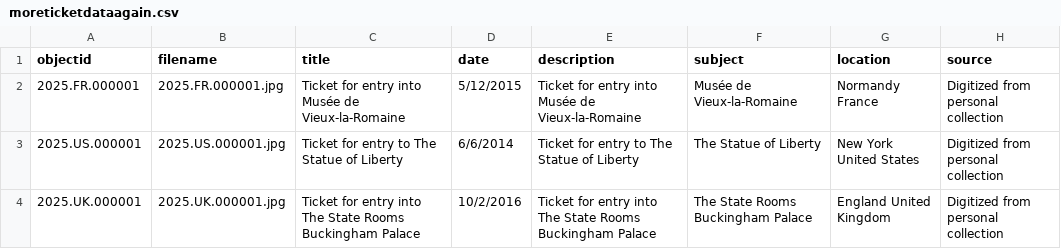
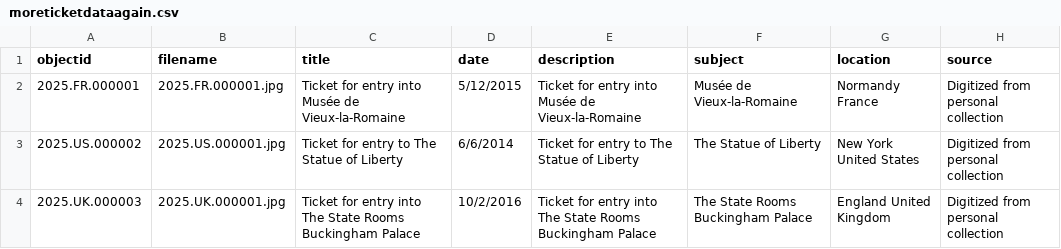
Before and after one commit to cchrime/libtest, a CSV file: _data/moreticketdataagain.csv, drawn as a sheet; only a part is shown; the diff names each change by its address in the sheet, - before the commit and + after, or states it on an @@ line.

Commit message:
Add files via upload

```diff
--- a/_data/moreticketdataagain.csv
+++ b/_data/moreticketdataagain.csv
-A3 (objectid): 2025.US.000001
+A3 (objectid): 2025.US.000002
-A4 (objectid): 2025.UK.000001
+A4 (objectid): 2025.UK.000003
```
